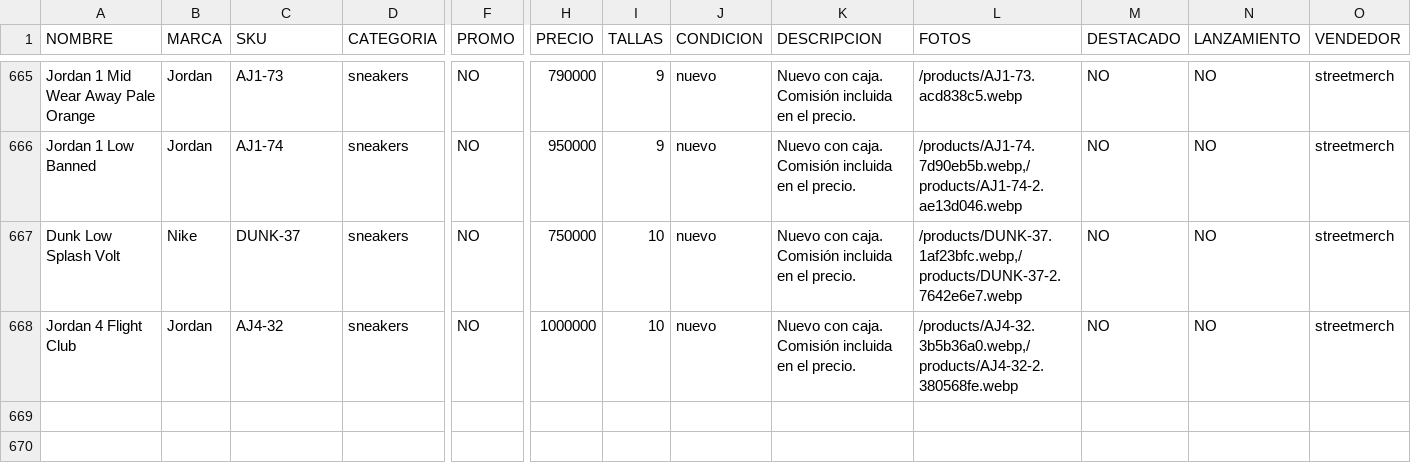
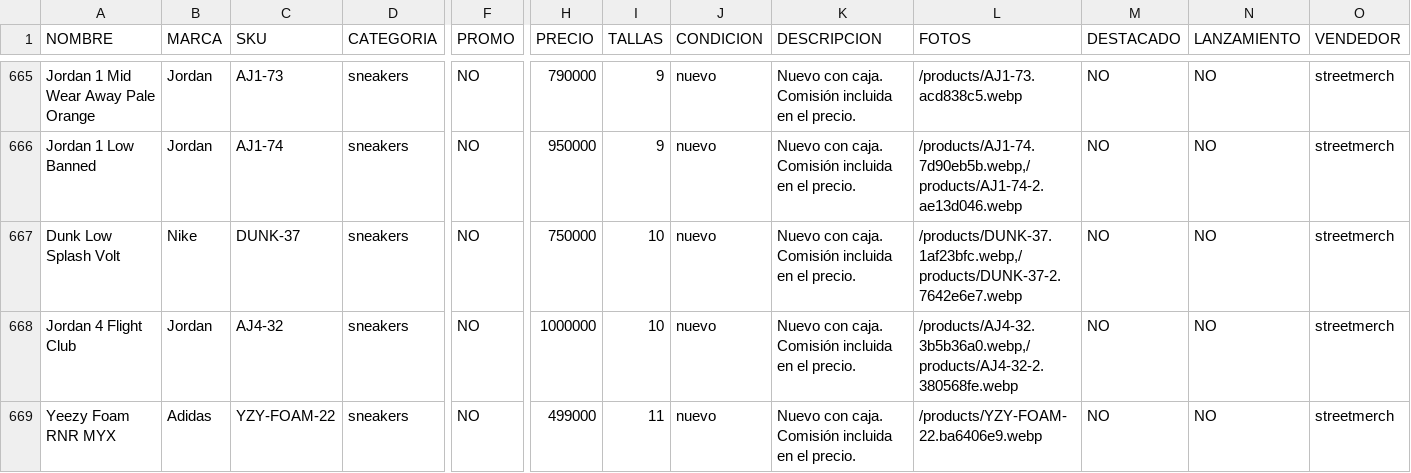
Before and after one commit to pitzsneakerscol-ui/pitsneakers-web, a CSV file: docs/inventario-pitsneakers.csv, drawn as a sheet; only a part is shown, gaps mark what is left out; rows hold the shown columns only; the diff names each change by its address in the sheet, - before the commit and + after, or states it on an @@ line.

```diff
--- a/docs/inventario-pitsneakers.csv
+++ b/docs/inventario-pitsneakers.csv
+row 669: Yeezy Foam RNR MYX | Adidas | YZY-FOAM-22 | sneakers | NO | 499000 | 11 | nuevo | Nuevo con caja. Comisión incluida en el precio. | /products/YZY-FOAM-22.ba6406e9.webp | NO | NO | streetmerch
```
Also changed, not shown: 5 other files.
